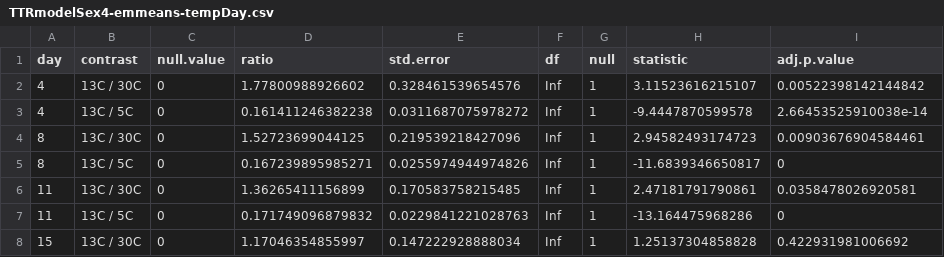
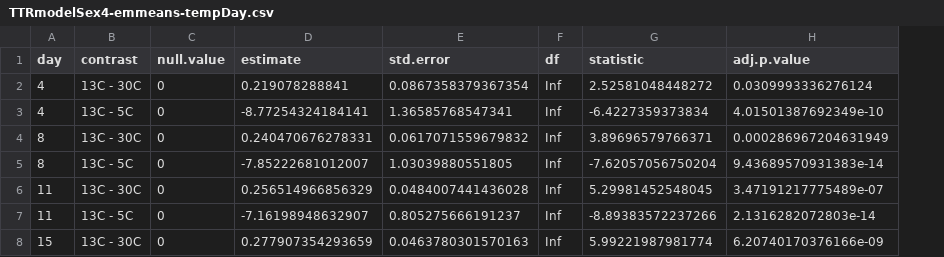
Before and after one commit to yaaminiv/green-crab-metabolomics, a CSV file: output/03-TTR-analysis/TTRmodelSex4-emmeans-tempDay.csv, drawn as a sheet; only a part is shown; removed rows and columns are numbered as before the commit, all else as after; the diff covers the shown part only; the diff names each change by its address in the sheet, - before the commit and + after, or states it on an @@ line.

```diff
--- a/output/03-TTR-analysis/TTRmodelSex4-emmeans-tempDay.csv
+++ b/output/03-TTR-analysis/TTRmodelSex4-emmeans-tempDay.csv
-column D (ratio), rows 2-8: 1.77800988926602 | 0.161411246382238 | 1.52723699044125 | 0.167239895985271 | 1.36265411156899 | 0.171749096879832 | 1.17046354855997
+column D (estimate), rows 2-8: 0.219078288841 | -8.77254324184141 | 0.240470676278331 | -7.85222681012007 | 0.256514966856329 | -7.16198948632907 | 0.277907354293659
-column G (null), rows 2-8: all 1
-B2 (contrast): 13C / 30C
+B2 (contrast): 13C - 30C
-E2 (std.error): 0.328461539654576
+E2 (std.error): 0.0867358379367354
-G2 (statistic): 3.11523616215107
+G2 (statistic): 2.52581048448272
-H2 (adj.p.value): 0.00522398142144842
+H2 (adj.p.value): 0.0309993336276124
-B3 (contrast): 13C / 5C
+B3 (contrast): 13C - 5C
-E3 (std.error): 0.0311687075978272
+E3 (std.error): 1.36585768547341
-G3 (statistic): -9.4447870599578
+G3 (statistic): -6.4227359373834
-H3 (adj.p.value): 2.66453525910038e-14
+H3 (adj.p.value): 4.01501387692349e-10
-B4 (contrast): 13C / 30C
+B4 (contrast): 13C - 30C
-E4 (std.error): 0.219539218427096
+E4 (std.error): 0.0617071559679832
-G4 (statistic): 2.94582493174723
+G4 (statistic): 3.89696579766371
-H4 (adj.p.value): 0.00903676904584461
+H4 (adj.p.value): 0.000286967204631949
-B5 (contrast): 13C / 5C
+B5 (contrast): 13C - 5C
-E5 (std.error): 0.0255974944974826
+E5 (std.error): 1.03039880551805
-G5 (statistic): -11.6839346650817
+G5 (statistic): -7.62057056750204
-H5 (adj.p.value): 0
+H5 (adj.p.value): 9.43689570931383e-14
-B6 (contrast): 13C / 30C
+B6 (contrast): 13C - 30C
-E6 (std.error): 0.170583758215485
+E6 (std.error): 0.0484007441436028
-G6 (statistic): 2.47181791790861
+G6 (statistic): 5.29981452548045
-H6 (adj.p.value): 0.0358478026920581
+H6 (adj.p.value): 3.47191217775489e-07
-B7 (contrast): 13C / 5C
+B7 (contrast): 13C - 5C
-E7 (std.error): 0.0229841221028763
+E7 (std.error): 0.805275666191237
-G7 (statistic): -13.164475968286
+G7 (statistic): -8.89383572237266
-H7 (adj.p.value): 0
+H7 (adj.p.value): 2.1316282072803e-14
-B8 (contrast): 13C / 30C
+B8 (contrast): 13C - 30C
-E8 (std.error): 0.147222928888034
+E8 (std.error): 0.0463780301570163
-G8 (statistic): 1.25137304858828
+G8 (statistic): 5.99221987981774
-H8 (adj.p.value): 0.422931981006692
+H8 (adj.p.value): 6.20740170376166e-09
```
Also changed, not shown: 20 edited cells elsewhere in this file, output/03-TTR-analysis/TTRmodelSex4-emmeans-tempSex.csv, output/03-TTR-analysis/TTRmodelSex4_factor-emmeans-dayTemp.csv.
